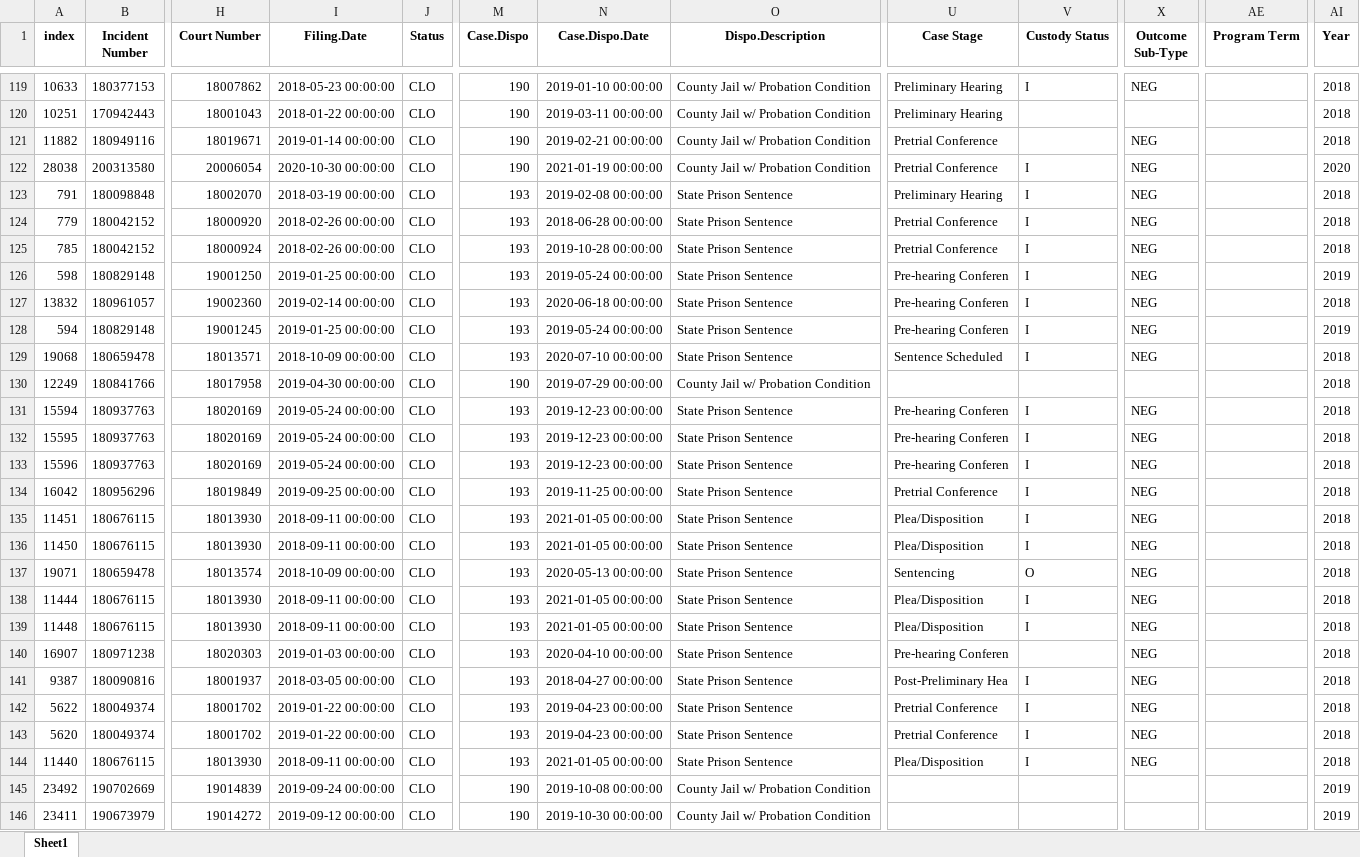
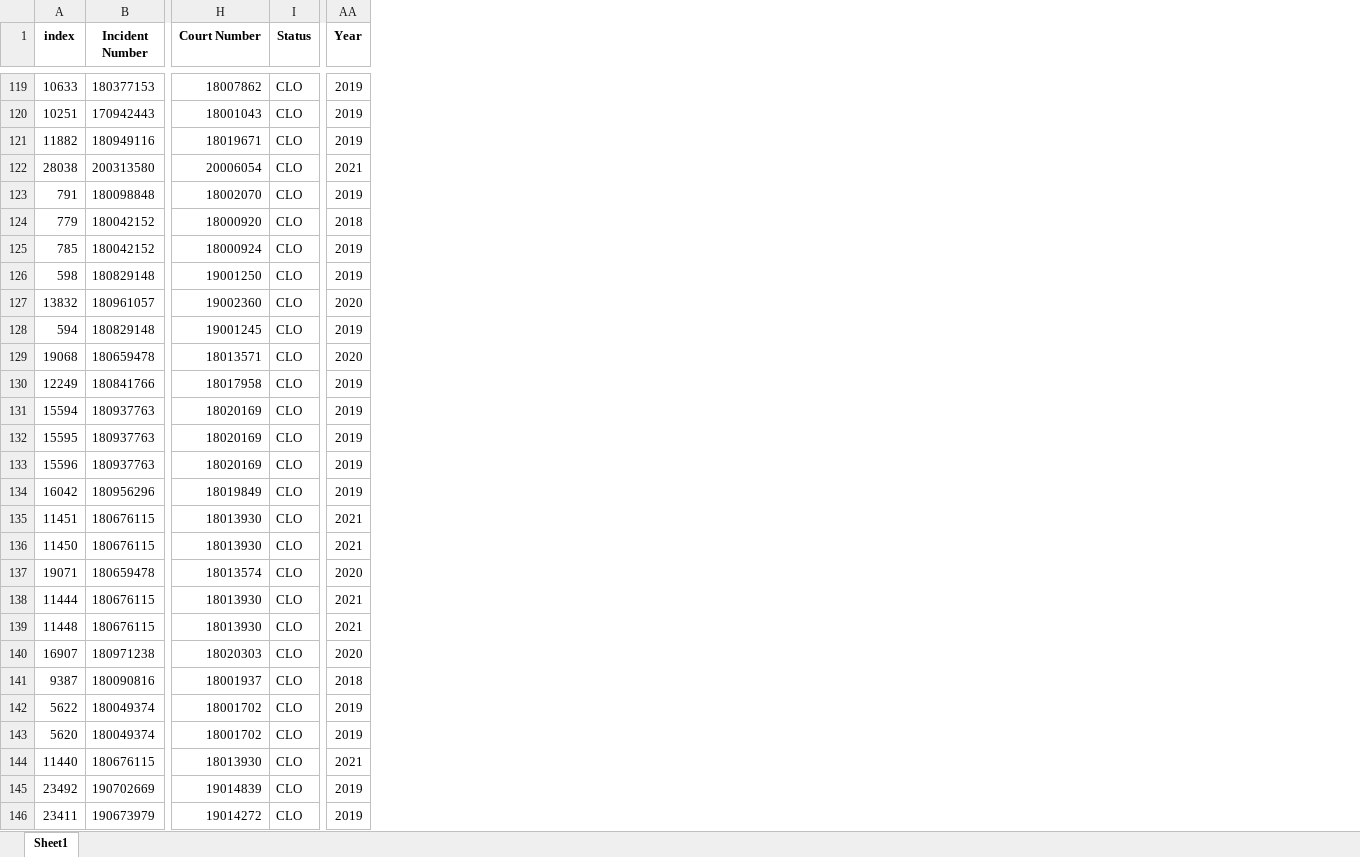
Before and after one commit to molsonkiko/sf_crime_2022, an Excel workbook: output files/Robberies ordered by dismissal and dispo.xlsx, sheet Sheet1, drawn as a sheet; only a part is shown, gaps mark what is left out; values as stored, in another font and other column widths than the file's, no borders; removed rows and columns are numbered as before the commit, all else as after; the diff covers the shown part only; the diff names each change by its address in the sheet, - before the commit and + after, or states it on an @@ line.

```diff
--- a/output files/Robberies ordered by dismissal and dispo.xlsx (sheet Sheet1)
+++ b/output files/Robberies ordered by dismissal and dispo.xlsx (sheet Sheet1)
-column I (Filing.Date), rows 119-146: 2018-05-23 00:00:00 | 2018-01-22 00:00:00 | 2019-01-14 00:00:00 | 2020-10-30 00:00:00 | 2018-03-19 00:00:00 | 2018-02-26 00:00:00 | 2018-02-26 00:00:00 | 2019-01-25 00:00:00 | 2019-02-14 00:00:00 | 2019-01-25 00:00:00 | 2018-10-09 00:00:00 | 2019-04-30 00:00:00 | 2019-05-24 00:00:00 | 2019-05-24 00:00:00 | 2019-05-24 00:00:00 | 2019-09-25 00:00:00 | 2018-09-11 00:00:00 | 2018-09-11 00:00:00 | 2018-10-09 00:00:00 | 2018-09-11 00:00:00 | 2018-09-11 00:00:00 | 2019-01-03 00:00:00 | 2018-03-05 00:00:00 | 2019-01-22 00:00:00 | 2019-01-22 00:00:00 | 2018-09-11 00:00:00 | 2019-09-24 00:00:00 | 2019-09-12 00:00:00
-column M (Case.Dispo), rows 119-146: 190 | 190 | 190 | 190 | 193 | 193 | 193 | 193 | 193 | 193 | 193 | 190 | 193 | 193 | 193 | 193 | 193 | 193 | 193 | 193 | 193 | 193 | 193 | 193 | 193 | 193 | 190 | 190
-column N (Case.Dispo.Date), rows 119-146: 2019-01-10 00:00:00 | 2019-03-11 00:00:00 | 2019-02-21 00:00:00 | 2021-01-19 00:00:00 | 2019-02-08 00:00:00 | 2018-06-28 00:00:00 | 2019-10-28 00:00:00 | 2019-05-24 00:00:00 | 2020-06-18 00:00:00 | 2019-05-24 00:00:00 | 2020-07-10 00:00:00 | 2019-07-29 00:00:00 | 2019-12-23 00:00:00 | 2019-12-23 00:00:00 | 2019-12-23 00:00:00 | 2019-11-25 00:00:00 | 2021-01-05 00:00:00 | 2021-01-05 00:00:00 | 2020-05-13 00:00:00 | 2021-01-05 00:00:00 | 2021-01-05 00:00:00 | 2020-04-10 00:00:00 | 2018-04-27 00:00:00 | 2019-04-23 00:00:00 | 2019-04-23 00:00:00 | 2021-01-05 00:00:00 | 2019-10-08 00:00:00 | 2019-10-30 00:00:00
-column O (Dispo.Description), rows 119-146: County Jail w/ Probation Condition | County Jail w/ Probation Condition | County Jail w/ Probation Condition | County Jail w/ Probation Condition | State Prison Sentence | State Prison Sentence | State Prison Sentence | State Prison Sentence | State Prison Sentence | State Prison Sentence | State Prison Sentence | County Jail w/ Probation Condition | State Prison Sentence | State Prison Sentence | State Prison Sentence | State Prison Sentence | State Prison Sentence | State Prison Sentence | State Prison Sentence | State Prison Sentence | State Prison Sentence | State Prison Sentence | State Prison Sentence | State Prison Sentence | State Prison Sentence | State Prison Sentence | County Jail w/ Probation Condition | County Jail w/ Probation Condition
-column U (Case Stage), rows 119-144: Preliminary Hearing | Preliminary Hearing | Pretrial Conference | Pretrial Conference | Preliminary Hearing | Pretrial Conference | Pretrial Conference | Pre-hearing Conferen | Pre-hearing Conferen | Pre-hearing Conferen | Sentence Scheduled |  | Pre-hearing Conferen | Pre-hearing Conferen | Pre-hearing Conferen | Pretrial Conference | Plea/Disposition | Plea/Disposition | Sentencing | Plea/Disposition | Plea/Disposition | Pre-hearing Conferen | Post-Preliminary Hea | Pretrial Conference | Pretrial Conference | Plea/Disposition
-column V (Custody Status), rows 119-144: I |  |  | I | I | I | I | I | I | I | I |  | I | I | I | I | I | I | O | I | I |  | I | I | I | I
-column X (Outcome Sub-Type), rows 119-144: NEG |  | NEG | NEG | NEG | NEG | NEG | NEG | NEG | NEG | NEG |  | NEG | NEG | NEG | NEG | NEG | NEG | NEG | NEG | NEG | NEG | NEG | NEG | NEG | NEG
-column AE (Program Term), empty
-AA119:AA121 (Year): 2018
+AA119:AA121 (Year): 2019
-AA122 (Year): 2020
+AA122 (Year): 2021
-AA123 (Year): 2018
+AA123 (Year): 2019
-AA125 (Year): 2018
+AA125 (Year): 2019
-AA127 (Year): 2018
+AA127 (Year): 2020
-AA129 (Year): 2018
+AA129 (Year): 2020
-AA130:AA134 (Year): 2018
+AA130:AA134 (Year): 2019
-AA135:AA136 (Year): 2018
+AA135:AA136 (Year): 2021
-AA137 (Year): 2018
+AA137 (Year): 2020
-AA138:AA139 (Year): 2018
+AA138:AA139 (Year): 2021
-AA140 (Year): 2018
+AA140 (Year): 2020
-AA142:AA143 (Year): 2018
+AA142:AA143 (Year): 2019
-AA144 (Year): 2018
+AA144 (Year): 2021
```
Also changed, not shown: 107 edited cells elsewhere in this sheet, output files/MORE DETAILED SUMMARY BY Incident Subcategory.xlsx, output files/Number of robberies by year and dismissal status.xlsx, 8 other files.
